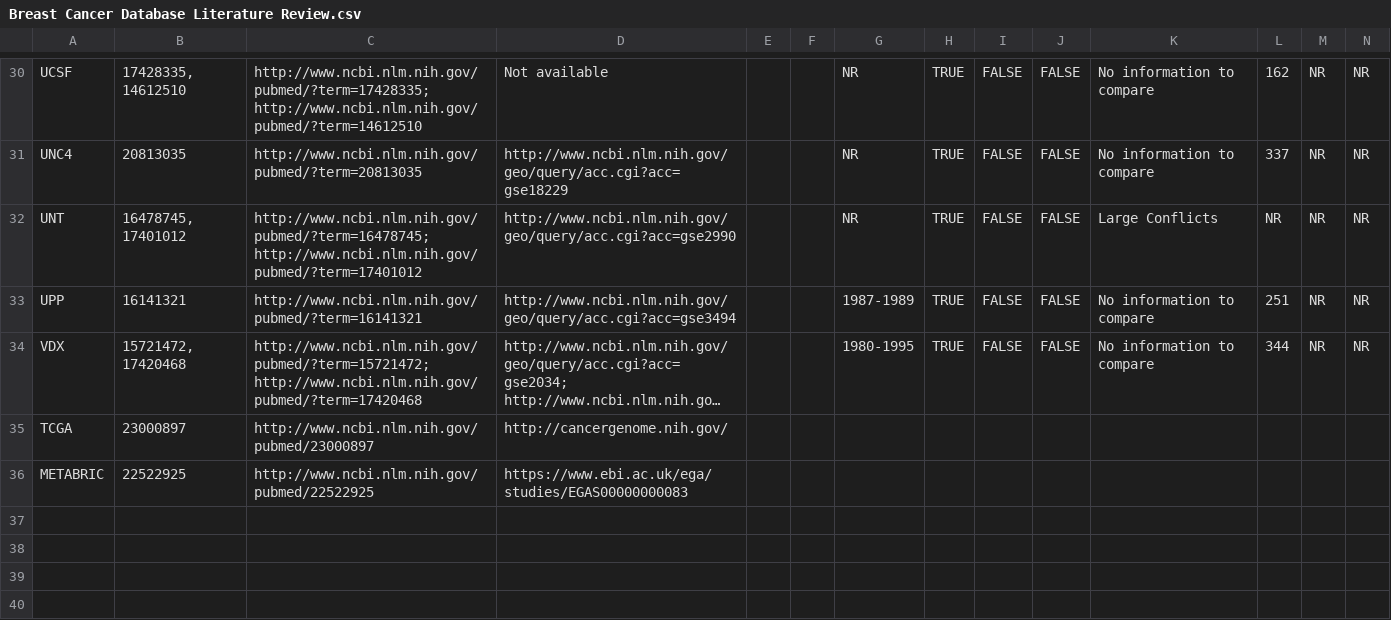
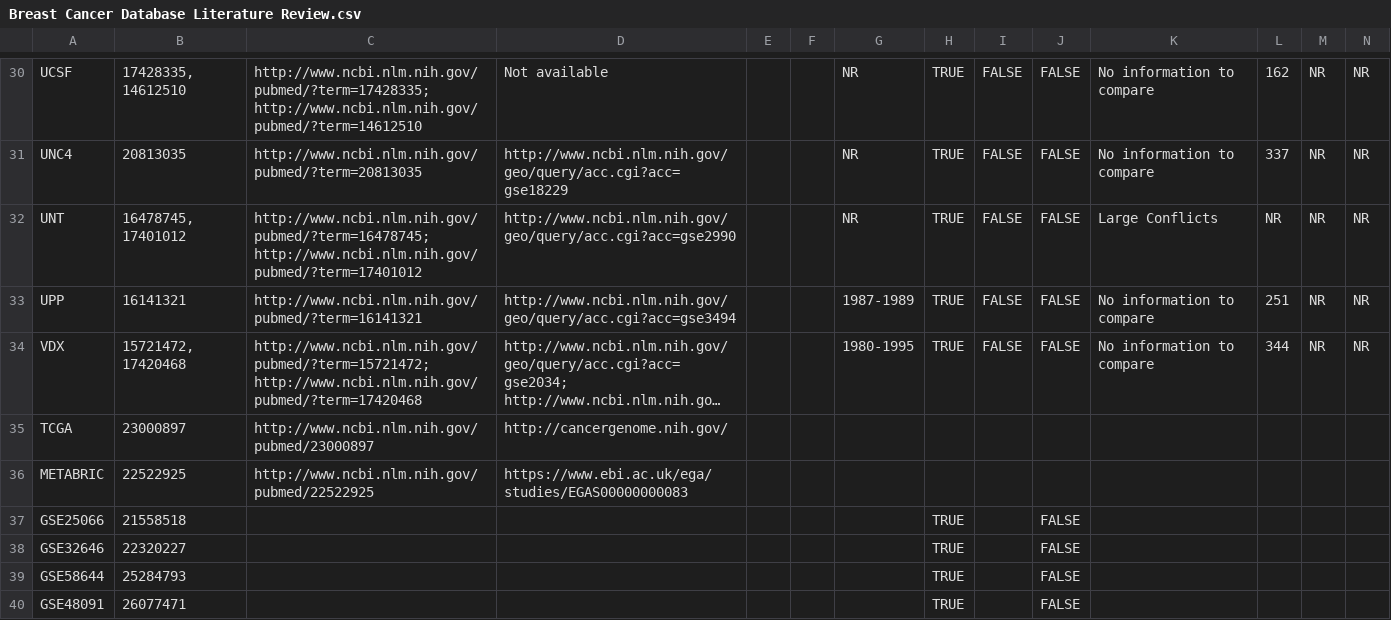
Before and after one commit to bhklab/MetaGxData-pipeline, a CSV file: MetaGxBreast/etc/Breast Cancer Database Literature Review.csv, drawn as a sheet; only a part is shown, gaps mark what is left out; long unchanged cells end in …; rows hold the shown columns only; the diff names each change by its address in the sheet, - before the commit and + after, or states it on an @@ line.

```diff
--- a/MetaGxBreast/etc/Breast Cancer Database Literature Review.csv
+++ b/MetaGxBreast/etc/Breast Cancer Database Literature Review.csv
+row 37: GSE25066 | 21558518 |  |  |  |  |  | TRUE |  | FALSE
+row 38: GSE32646 | 22320227 |  |  |  |  |  | TRUE |  | FALSE
+row 39: GSE58644 | 25284793 |  |  |  |  |  | TRUE |  | FALSE
+row 40: GSE48091 | 26077471 |  |  |  |  |  | TRUE |  | FALSE
```
Also changed, not shown: 2 other files.
